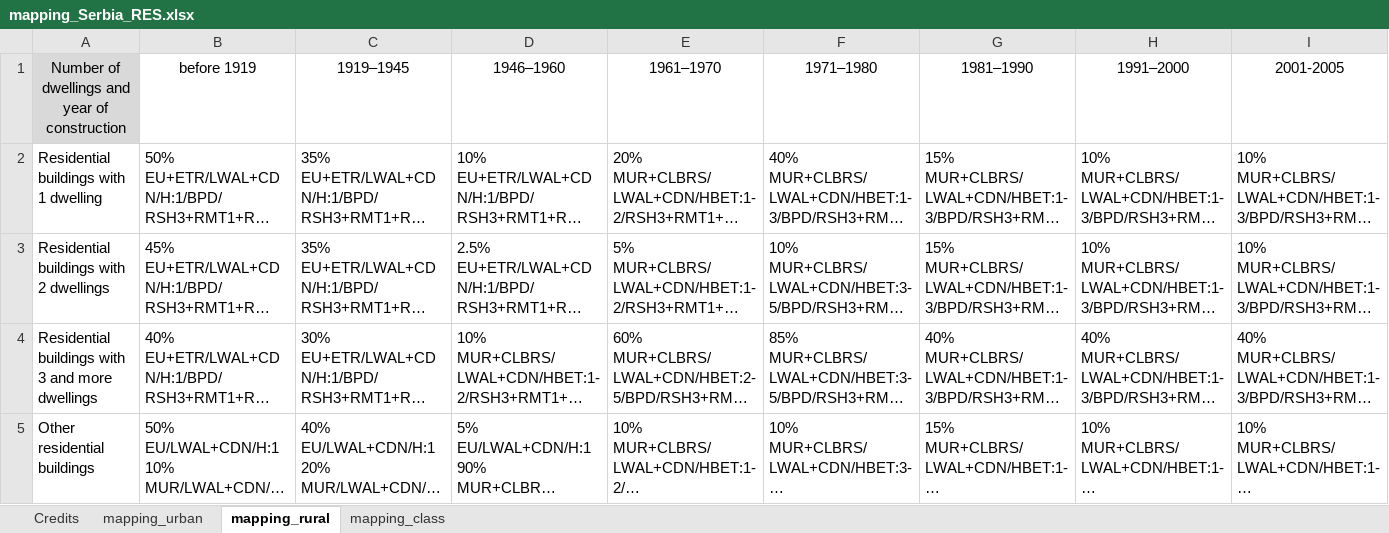
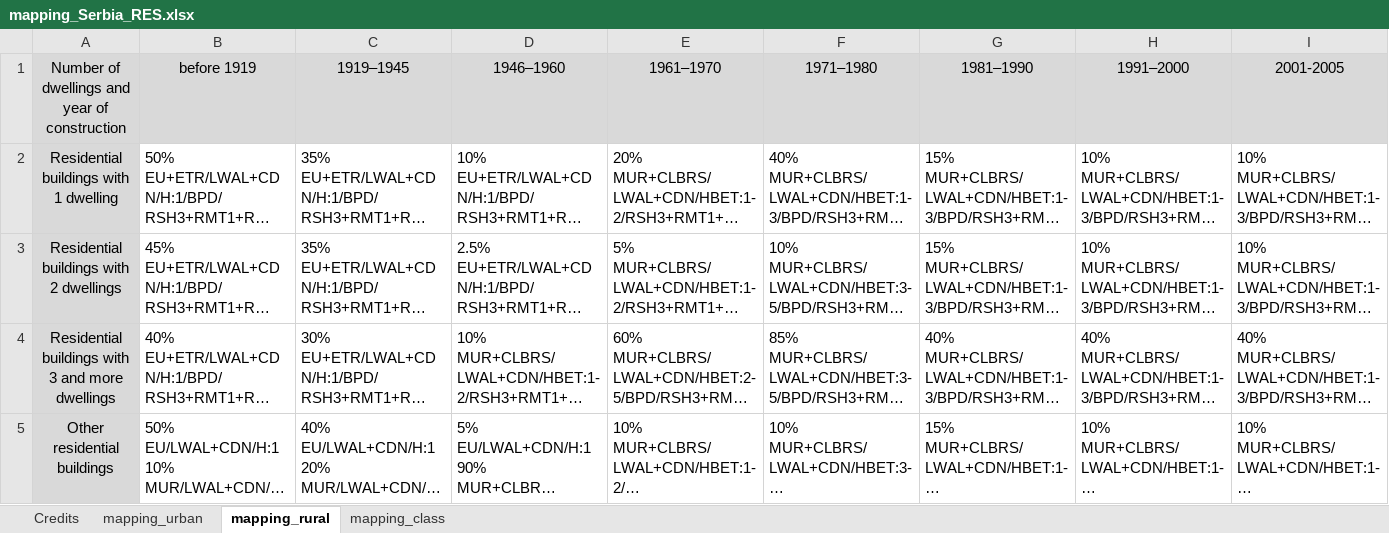
Before and after one commit to hcrowley/esrm20_exposure, an Excel workbook: res_mapping_schemes/mapping_Serbia_RES.xlsx, sheet mapping_rural, drawn as a sheet; only a part is shown; long unchanged cells end in …; values as stored, in another font and other column widths than the file's, no borders; the diff covers the shown part only; the diff names each change by its address in the sheet, - before the commit and + after, or states it on an @@ line.

```diff
--- a/res_mapping_schemes/mapping_Serbia_RES.xlsx (sheet mapping_rural)
+++ b/res_mapping_schemes/mapping_Serbia_RES.xlsx (sheet mapping_rural)
-B1:I1 fill: none
+B1:I1 fill: #D9D9D9
@@ A2:A5 fill: none → #D9D9D9, alignment: left → center @@
```
Also changed, not shown: cell formats elsewhere in this sheet, res_mapping_schemes/mapping_Belgium_RES.xlsx.
